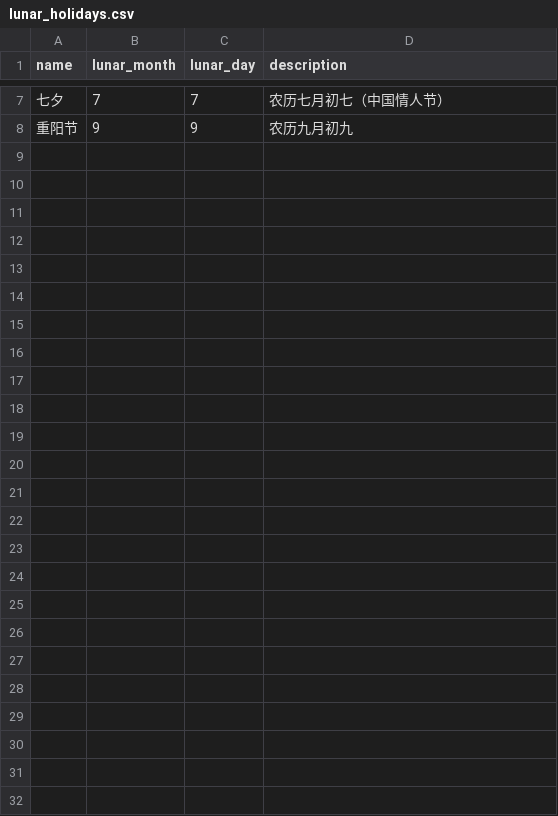
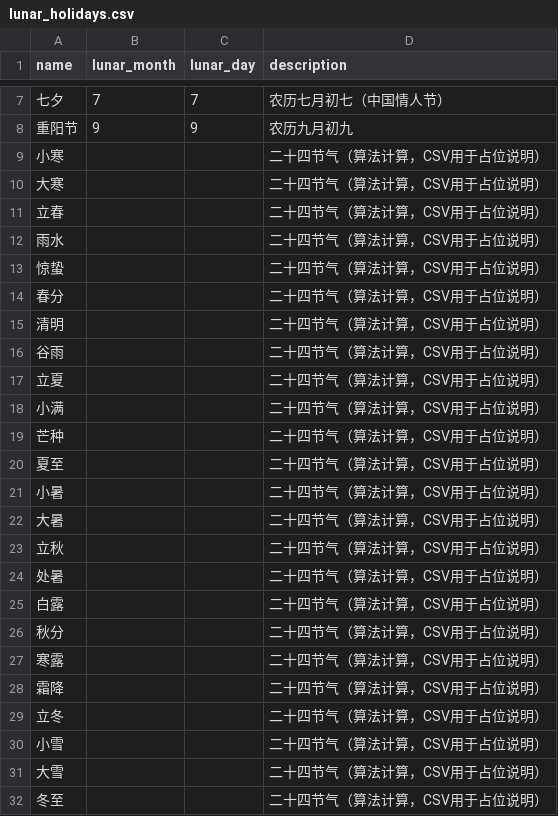
Before and after one commit to jxzy999/china-calender, a CSV file: data/lunar_holidays.csv, drawn as a sheet; only a part is shown, gaps mark what is left out.

```diff
--- a/data/lunar_holidays.csv
+++ b/data/lunar_holidays.csv
@@ -8 +8,25 @@ name,lunar_month,lunar_day,description
 重阳节,9,9,农历九月初九
+小寒,,,"二十四节气（算法计算，CSV用于占位说明）"
+大寒,,,"二十四节气（算法计算，CSV用于占位说明）"
+立春,,,"二十四节气（算法计算，CSV用于占位说明）"
+雨水,,,"二十四节气（算法计算，CSV用于占位说明）"
+惊蛰,,,"二十四节气（算法计算，CSV用于占位说明）"
+春分,,,"二十四节气（算法计算，CSV用于占位说明）"
+清明,,,"二十四节气（算法计算，CSV用于占位说明）"
+谷雨,,,"二十四节气（算法计算，CSV用于占位说明）"
+立夏,,,"二十四节气（算法计算，CSV用于占位说明）"
+小满,,,"二十四节气（算法计算，CSV用于占位说明）"
+芒种,,,"二十四节气（算法计算，CSV用于占位说明）"
+夏至,,,"二十四节气（算法计算，CSV用于占位说明）"
+小暑,,,"二十四节气（算法计算，CSV用于占位说明）"
+大暑,,,"二十四节气（算法计算，CSV用于占位说明）"
+立秋,,,"二十四节气（算法计算，CSV用于占位说明）"
+处暑,,,"二十四节气（算法计算，CSV用于占位说明）"
+白露,,,"二十四节气（算法计算，CSV用于占位说明）"
+秋分,,,"二十四节气（算法计算，CSV用于占位说明）"
+寒露,,,"二十四节气（算法计算，CSV用于占位说明）"
+霜降,,,"二十四节气（算法计算，CSV用于占位说明）"
+立冬,,,"二十四节气（算法计算，CSV用于占位说明）"
+小雪,,,"二十四节气（算法计算，CSV用于占位说明）"
+大雪,,,"二十四节气（算法计算，CSV用于占位说明）"
+冬至,,,"二十四节气（算法计算，CSV用于占位说明）"
```
Also changed, not shown: 3 other files.
